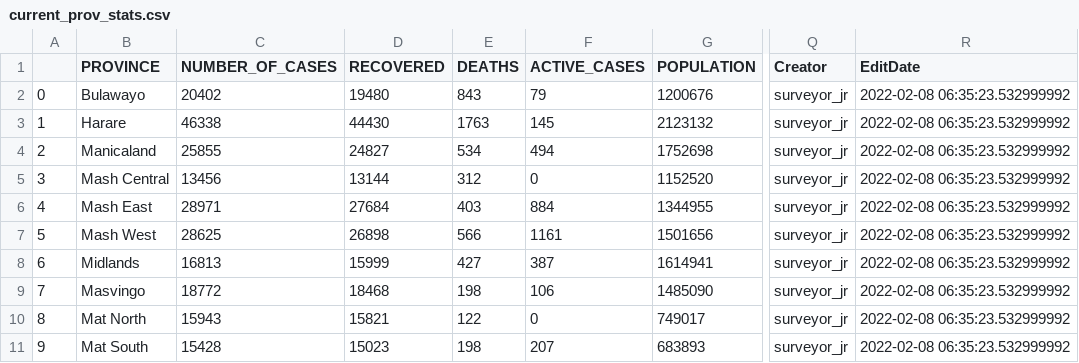
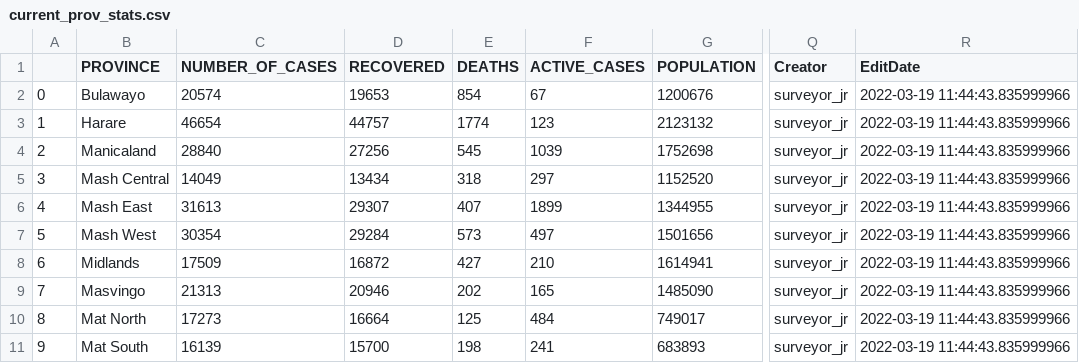
Before and after one commit to African-Surveyors-Connect/Zimbabwe-COVID-19-Data, a CSV file: Provincial/current_prov_stats.csv, drawn as a sheet; only a part is shown, gaps mark what is left out; the diff names each change by its address in the sheet, - before the commit and + after, or states it on an @@ line.

Commit message:
latest-data

```diff
--- a/Provincial/current_prov_stats.csv
+++ b/Provincial/current_prov_stats.csv
-C2 (NUMBER_OF_CASES): 20402
+C2 (NUMBER_OF_CASES): 20574
-D2 (RECOVERED): 19480
+D2 (RECOVERED): 19653
-E2 (DEATHS): 843
+E2 (DEATHS): 854
-F2 (ACTIVE_CASES): 79
+F2 (ACTIVE_CASES): 67
-R2:R11 (EditDate): 2022-02-08 06:35:23.532999992
+R2:R11 (EditDate): 2022-03-19 11:44:43.835999966
-C3 (NUMBER_OF_CASES): 46338
+C3 (NUMBER_OF_CASES): 46654
-D3 (RECOVERED): 44430
+D3 (RECOVERED): 44757
-E3 (DEATHS): 1763
+E3 (DEATHS): 1774
-F3 (ACTIVE_CASES): 145
+F3 (ACTIVE_CASES): 123
-C4 (NUMBER_OF_CASES): 25855
+C4 (NUMBER_OF_CASES): 28840
-D4 (RECOVERED): 24827
+D4 (RECOVERED): 27256
-E4 (DEATHS): 534
+E4 (DEATHS): 545
-F4 (ACTIVE_CASES): 494
+F4 (ACTIVE_CASES): 1039
-C5 (NUMBER_OF_CASES): 13456
+C5 (NUMBER_OF_CASES): 14049
-D5 (RECOVERED): 13144
+D5 (RECOVERED): 13434
-E5 (DEATHS): 312
+E5 (DEATHS): 318
-F5 (ACTIVE_CASES): 0
+F5 (ACTIVE_CASES): 297
-C6 (NUMBER_OF_CASES): 28971
+C6 (NUMBER_OF_CASES): 31613
-D6 (RECOVERED): 27684
+D6 (RECOVERED): 29307
-E6 (DEATHS): 403
+E6 (DEATHS): 407
-F6 (ACTIVE_CASES): 884
+F6 (ACTIVE_CASES): 1899
-C7 (NUMBER_OF_CASES): 28625
+C7 (NUMBER_OF_CASES): 30354
-D7 (RECOVERED): 26898
+D7 (RECOVERED): 29284
-E7 (DEATHS): 566
+E7 (DEATHS): 573
-F7 (ACTIVE_CASES): 1161
+F7 (ACTIVE_CASES): 497
-C8 (NUMBER_OF_CASES): 16813
+C8 (NUMBER_OF_CASES): 17509
-D8 (RECOVERED): 15999
+D8 (RECOVERED): 16872
-F8 (ACTIVE_CASES): 387
+F8 (ACTIVE_CASES): 210
-C9 (NUMBER_OF_CASES): 18772
+C9 (NUMBER_OF_CASES): 21313
-D9 (RECOVERED): 18468
+D9 (RECOVERED): 20946
-E9 (DEATHS): 198
+E9 (DEATHS): 202
-F9 (ACTIVE_CASES): 106
+F9 (ACTIVE_CASES): 165
-C10 (NUMBER_OF_CASES): 15943
+C10 (NUMBER_OF_CASES): 17273
-D10 (RECOVERED): 15821
+D10 (RECOVERED): 16664
-E10 (DEATHS): 122
+E10 (DEATHS): 125
-F10 (ACTIVE_CASES): 0
+F10 (ACTIVE_CASES): 484
-C11 (NUMBER_OF_CASES): 15428
+C11 (NUMBER_OF_CASES): 16139
-D11 (RECOVERED): 15023
+D11 (RECOVERED): 15700
-F11 (ACTIVE_CASES): 207
+F11 (ACTIVE_CASES): 241
```
Also changed, not shown: vaccination_progress/daily_vaccination_metrics.csv, 3 other files.
